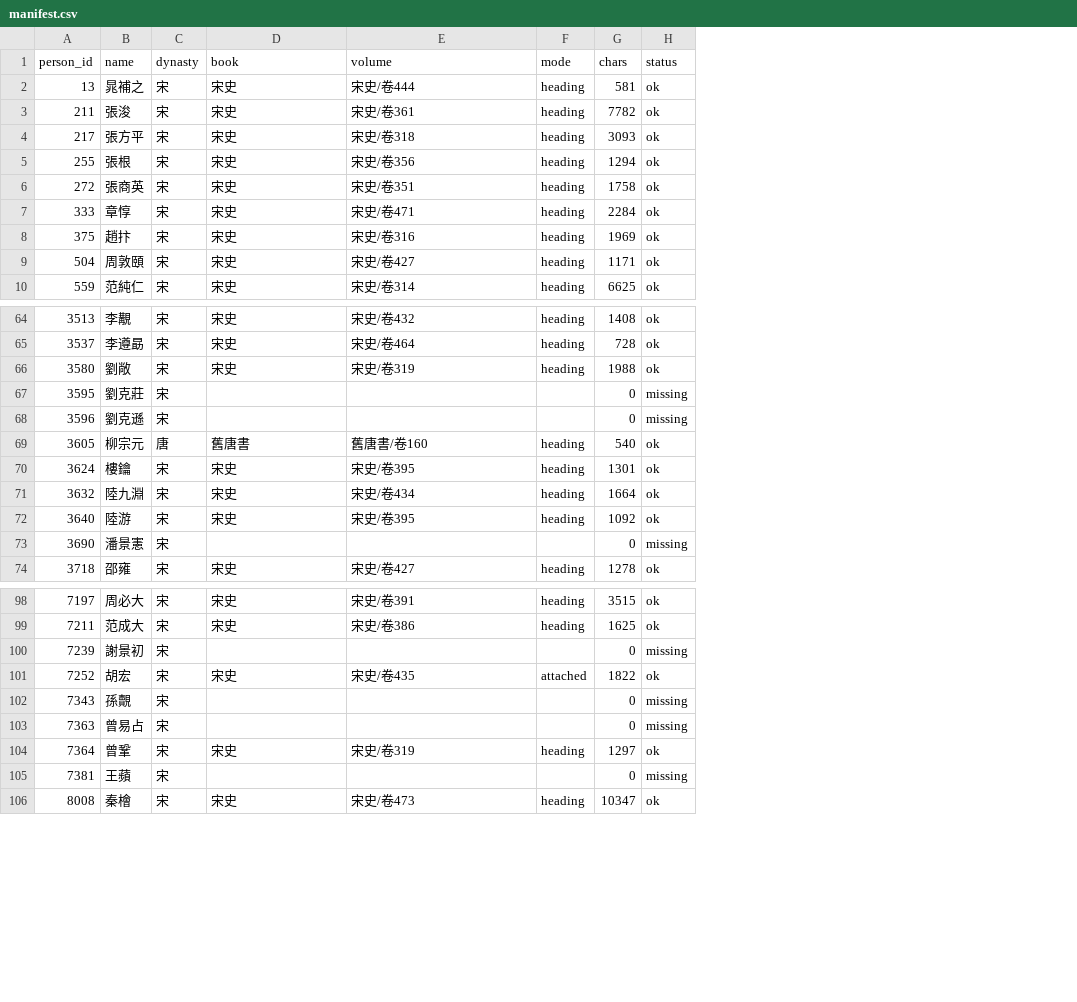
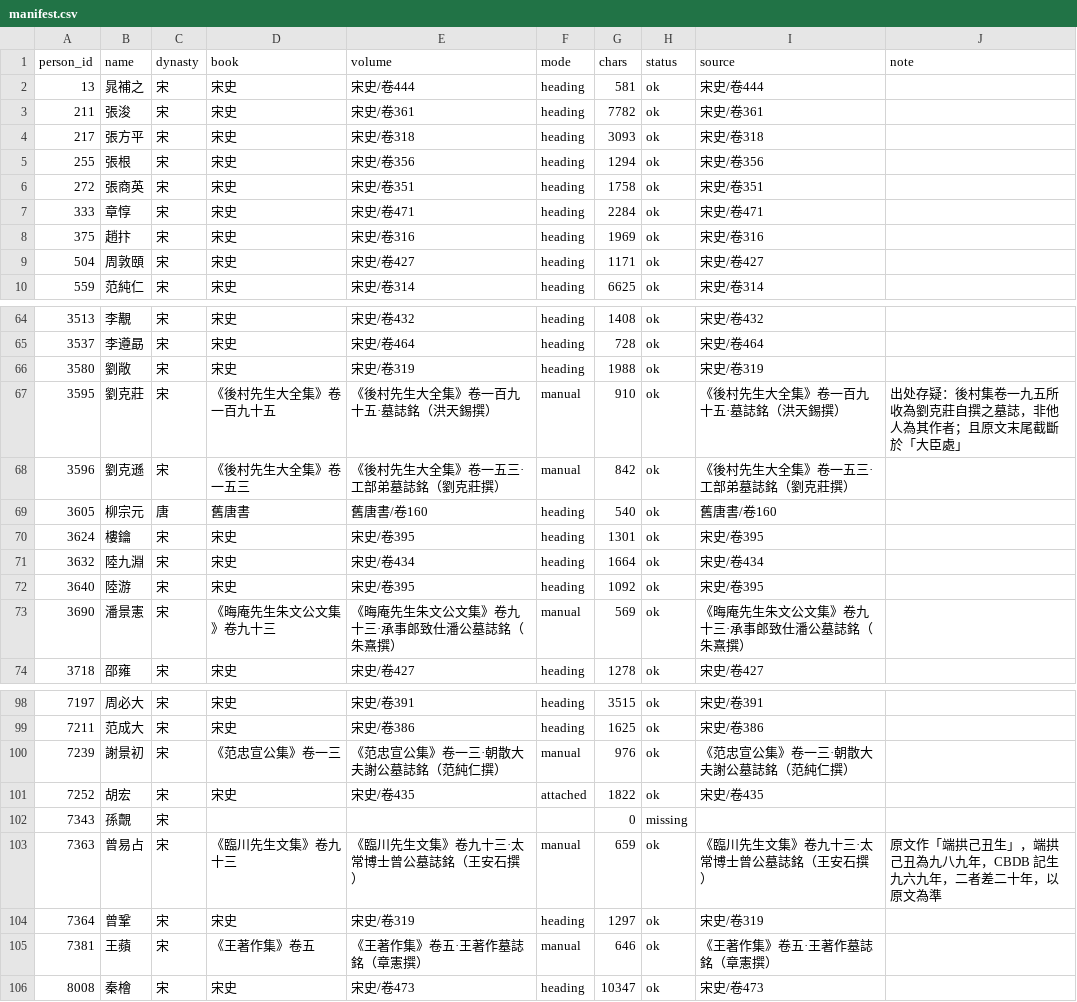
Before and after one commit to ContraMundum-code/historia, a CSV file: data/corpus/manifest.csv, drawn as a sheet; only a part is shown, gaps mark what is left out; the diff covers the shown part only; the diff names each change by its address in the sheet, - before the commit and + after, or states it on an @@ line.

```diff
--- a/data/corpus/manifest.csv
+++ b/data/corpus/manifest.csv
+column I (source), rows 2-10: 宋史/卷444 | 宋史/卷361 | 宋史/卷318 | 宋史/卷356 | 宋史/卷351 | 宋史/卷471 | 宋史/卷316 | 宋史/卷427 | 宋史/卷314; rows 64-74: 宋史/卷432 | 宋史/卷464 | 宋史/卷319 | 《後村先生大全集》卷一百九十五·墓誌銘（洪天錫撰） | 《後村先生大全集》卷一五三·工部弟墓誌銘（劉克莊撰） | 舊唐書/卷160 | 宋史/卷395 | 宋史/卷434 | 宋史/卷395 | 《晦庵先生朱文公文集》卷九十三·承事郎致仕潘公墓誌銘（朱熹撰） | 宋史/卷427; rows 98-106: 宋史/卷391 | 宋史/卷386 | 《范忠宣公集》卷一三·朝散大夫謝公墓誌銘（范純仁撰） | 宋史/卷435 |  | 《臨川先生文集》卷九十三·太常博士曾公墓誌銘（王安石撰） | 宋史/卷319 | 《王著作集》卷五·王著作墓誌銘（章憲撰） | 宋史/卷473
+column J (note), row 67: 出处存疑：後村集卷一九五所收為劉克莊自撰之墓誌，非他人為其作者；且原文末尾截斷於「大臣處」; row 103: 原文作「端拱己丑生」，端拱己丑為九八九年，CBDB 記生九六九年，二者差二十年，以原文為準
-D67 (book): (empty)
+D67 (book): 《後村先生大全集》卷一百九十五
-E67 (volume): (empty)
+E67 (volume): 《後村先生大全集》卷一百九十五·墓誌銘（洪天錫撰）
-F67:F68 (mode): (empty)
+F67:F68 (mode): manual
-G67 (chars): 0
+G67 (chars): 910
-H67:H68 (status): missing
+H67:H68 (status): ok
-D68 (book): (empty)
+D68 (book): 《後村先生大全集》卷一五三
-E68 (volume): (empty)
+E68 (volume): 《後村先生大全集》卷一五三·工部弟墓誌銘（劉克莊撰）
-G68 (chars): 0
+G68 (chars): 842
-D73 (book): (empty)
+D73 (book): 《晦庵先生朱文公文集》卷九十三
-E73 (volume): (empty)
+E73 (volume): 《晦庵先生朱文公文集》卷九十三·承事郎致仕潘公墓誌銘（朱熹撰）
-F73 (mode): (empty)
+F73 (mode): manual
-G73 (chars): 0
+G73 (chars): 569
-H73 (status): missing
+H73 (status): ok
-D100 (book): (empty)
+D100 (book): 《范忠宣公集》卷一三
-E100 (volume): (empty)
+E100 (volume): 《范忠宣公集》卷一三·朝散大夫謝公墓誌銘（范純仁撰）
-F100 (mode): (empty)
+F100 (mode): manual
-G100 (chars): 0
+G100 (chars): 976
-H100 (status): missing
+H100 (status): ok
-D103 (book): (empty)
+D103 (book): 《臨川先生文集》卷九十三
-E103 (volume): (empty)
+E103 (volume): 《臨川先生文集》卷九十三·太常博士曾公墓誌銘（王安石撰）
-F103 (mode): (empty)
+F103 (mode): manual
-G103 (chars): 0
+G103 (chars): 659
-H103 (status): missing
+H103 (status): ok
-D105 (book): (empty)
+D105 (book): 《王著作集》卷五
-E105 (volume): (empty)
+E105 (volume): 《王著作集》卷五·王著作墓誌銘（章憲撰）
-F105 (mode): (empty)
+F105 (mode): manual
-G105 (chars): 0
+G105 (chars): 646
-H105 (status): missing
+H105 (status): ok
```
Also changed, not shown: 25 edited cells elsewhere in this file, 15 other files.
